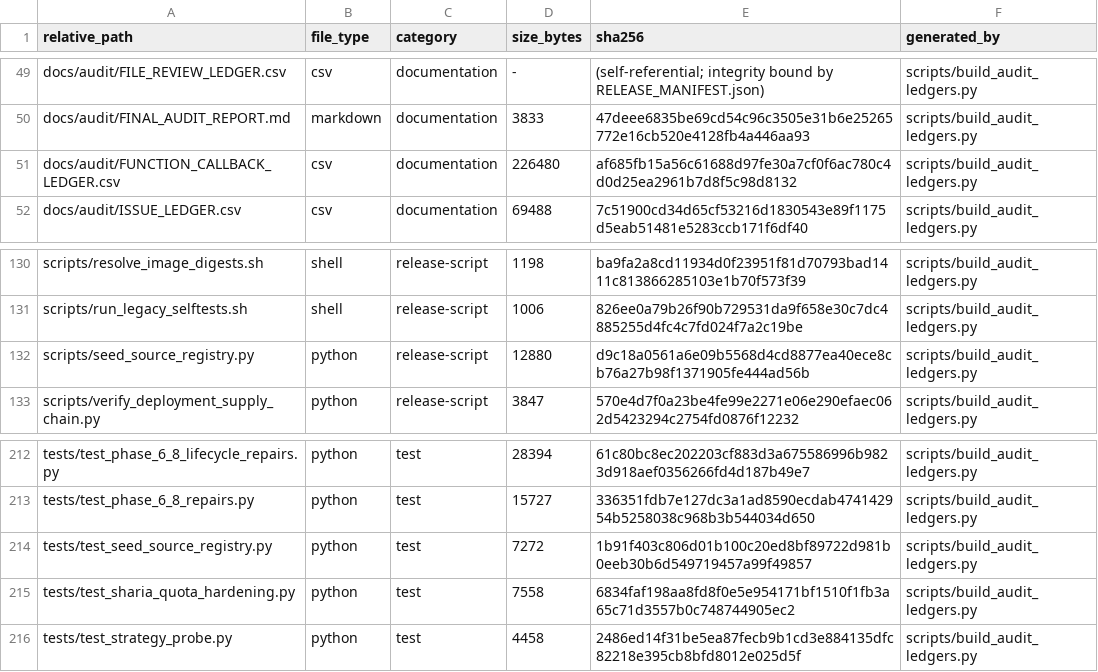
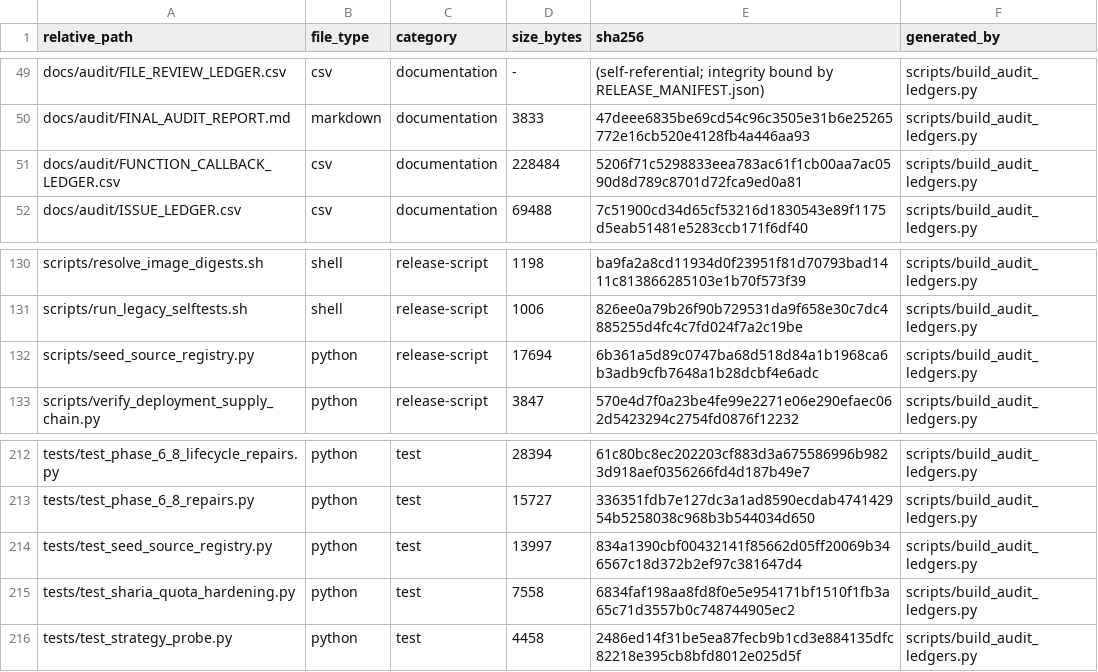
Before and after one commit to asad13-Binana/Binana-Binance-Spot-Trading-Sharia-Compliance-BOT-TestNet, a CSV file: docs/audit/FILE_REVIEW_LEDGER.csv, drawn as a sheet; only a part is shown, gaps mark what is left out.

```diff
--- a/docs/audit/FILE_REVIEW_LEDGER.csv
+++ b/docs/audit/FILE_REVIEW_LEDGER.csv
@@ -50,3 +50,3 @@ docs/audit/FILE_REVIEW_LEDGER.csv,csv,documentation,-,(self-referential; integri
 docs/audit/FINAL_AUDIT_REPORT.md,markdown,documentation,3833,47deee6835be69cd54c96c3505e31b6e25265772e16cb520e4128fb4a446aa93,scripts/build_audit_ledgers.py
-docs/audit/FUNCTION_CALLBACK_LEDGER.csv,csv,documentation,226480,af685fb15a56c61688d97fe30a7cf0f6ac780c4d0d25ea2961b7d8f5c98d8132,scripts/build_audit_ledgers.py
+docs/audit/FUNCTION_CALLBACK_LEDGER.csv,csv,documentation,228484,5206f71c5298833eea783ac61f1cb00aa7ac0590d8d789c8701d72fca9ed0a81,scripts/build_audit_ledgers.py
 docs/audit/ISSUE_LEDGER.csv,csv,documentation,69488,7c51900cd34d65cf53216d1830543e89f1175d5eab51481e5283ccb171f6df40,scripts/build_audit_ledgers.py
@@ -131,3 +131,3 @@ scripts/resolve_image_digests.sh,shell,release-script,1198,ba9fa2a8cd11934d0f239
 scripts/run_legacy_selftests.sh,shell,release-script,1006,826ee0a79b26f90b729531da9f658e30c7dc4885255d4fc4c7fd024f7a2c19be,scripts/build_audit_ledgers.py
-scripts/seed_source_registry.py,python,release-script,12880,d9c18a0561a6e09b5568d4cd8877ea40ece8cb76a27b98f1371905fe444ad56b,scripts/build_audit_ledgers.py
+scripts/seed_source_registry.py,python,release-script,17694,6b361a5d89c0747ba68d518d84a1b1968ca6b3adb9cfb7648a1b28dcbf4e6adc,scripts/build_audit_ledgers.py
 scripts/verify_deployment_supply_chain.py,python,release-script,3847,570e4d7f0a23be4fe99e2271e06e290efaec062d5423294c2754fd0876f12232,scripts/build_audit_ledgers.py
@@ -213,3 +213,3 @@ tests/test_phase_6_8_lifecycle_repairs.py,python,test,28394,61c80bc8ec202203cf88
 tests/test_phase_6_8_repairs.py,python,test,15727,336351fdb7e127dc3a1ad8590ecdab474142954b5258038c968b3b544034d650,scripts/build_audit_ledgers.py
-tests/test_seed_source_registry.py,python,test,7272,1b91f403c806d01b100c20ed8bf89722d981b0eeb30b6d549719457a99f49857,scripts/build_audit_ledgers.py
+tests/test_seed_source_registry.py,python,test,13997,834a1390cbf00432141f85662d05ff20069b346567c18d372b2ef97c381647d4,scripts/build_audit_ledgers.py
 tests/test_sharia_quota_hardening.py,python,test,7558,6834faf198aa8fd8f0e5e954171bf1510f1fb3a65c71d3557b0c748744905ec2,scripts/build_audit_ledgers.py
```
Also changed, not shown: docs/audit/FUNCTION_CALLBACK_LEDGER.csv, 4 other files.
